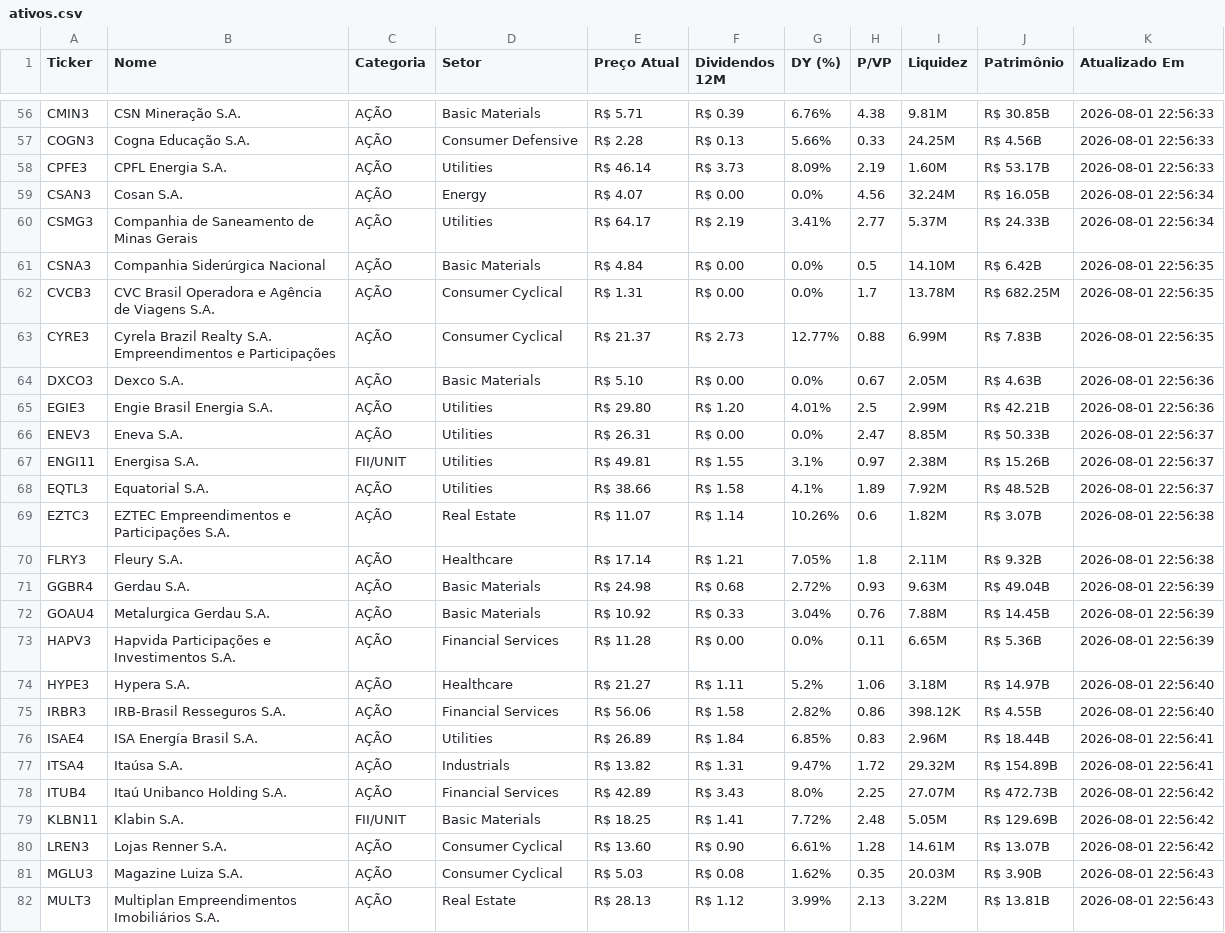
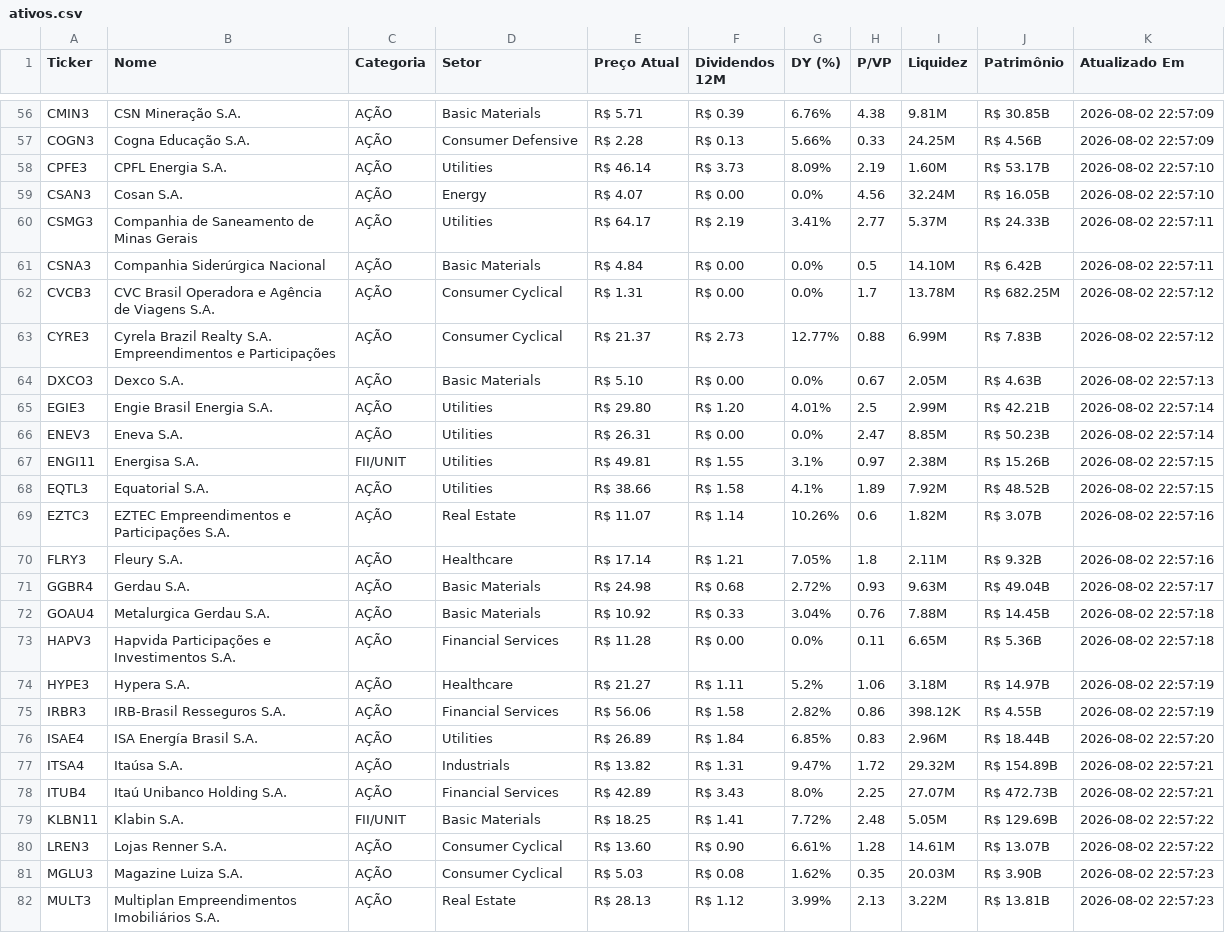
Before and after one commit to emanoelsoares86/vida-paga-market-data, a CSV file: ativos.csv, drawn as a sheet; only a part is shown, gaps mark what is left out; the diff covers the shown part only; the diff names each change by its address in the sheet, - before the commit and + after, or states it on an @@ line.

```diff
--- a/ativos.csv
+++ b/ativos.csv
-K56:K57 (Atualizado Em): 2026-08-01 22:56:33
+K56:K57 (Atualizado Em): 2026-08-02 22:57:09
-K58 (Atualizado Em): 2026-08-01 22:56:33
+K58 (Atualizado Em): 2026-08-02 22:57:10
-K59 (Atualizado Em): 2026-08-01 22:56:34
+K59 (Atualizado Em): 2026-08-02 22:57:10
-K60 (Atualizado Em): 2026-08-01 22:56:34
+K60 (Atualizado Em): 2026-08-02 22:57:11
-K61 (Atualizado Em): 2026-08-01 22:56:35
+K61 (Atualizado Em): 2026-08-02 22:57:11
-K62:K63 (Atualizado Em): 2026-08-01 22:56:35
+K62:K63 (Atualizado Em): 2026-08-02 22:57:12
-K64 (Atualizado Em): 2026-08-01 22:56:36
+K64 (Atualizado Em): 2026-08-02 22:57:13
-K65 (Atualizado Em): 2026-08-01 22:56:36
+K65 (Atualizado Em): 2026-08-02 22:57:14
-J66 (Patrimônio): R$ 50.33B
+J66 (Patrimônio): R$ 50.23B
-K66 (Atualizado Em): 2026-08-01 22:56:37
+K66 (Atualizado Em): 2026-08-02 22:57:14
-K67:K68 (Atualizado Em): 2026-08-01 22:56:37
+K67:K68 (Atualizado Em): 2026-08-02 22:57:15
-K69:K70 (Atualizado Em): 2026-08-01 22:56:38
+K69:K70 (Atualizado Em): 2026-08-02 22:57:16
-K71 (Atualizado Em): 2026-08-01 22:56:39
+K71 (Atualizado Em): 2026-08-02 22:57:17
-K72:K73 (Atualizado Em): 2026-08-01 22:56:39
+K72:K73 (Atualizado Em): 2026-08-02 22:57:18
-K74:K75 (Atualizado Em): 2026-08-01 22:56:40
+K74:K75 (Atualizado Em): 2026-08-02 22:57:19
-K76 (Atualizado Em): 2026-08-01 22:56:41
+K76 (Atualizado Em): 2026-08-02 22:57:20
-K77 (Atualizado Em): 2026-08-01 22:56:41
+K77 (Atualizado Em): 2026-08-02 22:57:21
-K78 (Atualizado Em): 2026-08-01 22:56:42
+K78 (Atualizado Em): 2026-08-02 22:57:21
-K79:K80 (Atualizado Em): 2026-08-01 22:56:42
+K79:K80 (Atualizado Em): 2026-08-02 22:57:22
-K81:K82 (Atualizado Em): 2026-08-01 22:56:43
+K81:K82 (Atualizado Em): 2026-08-02 22:57:23
```
Also changed, not shown: 102 edited cells elsewhere in this file, 1 other file.
